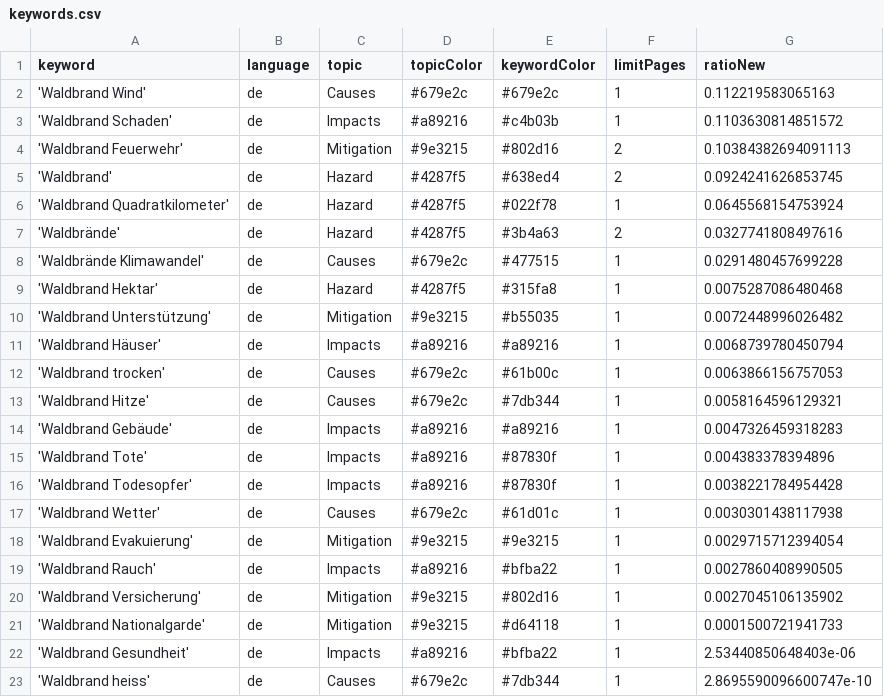
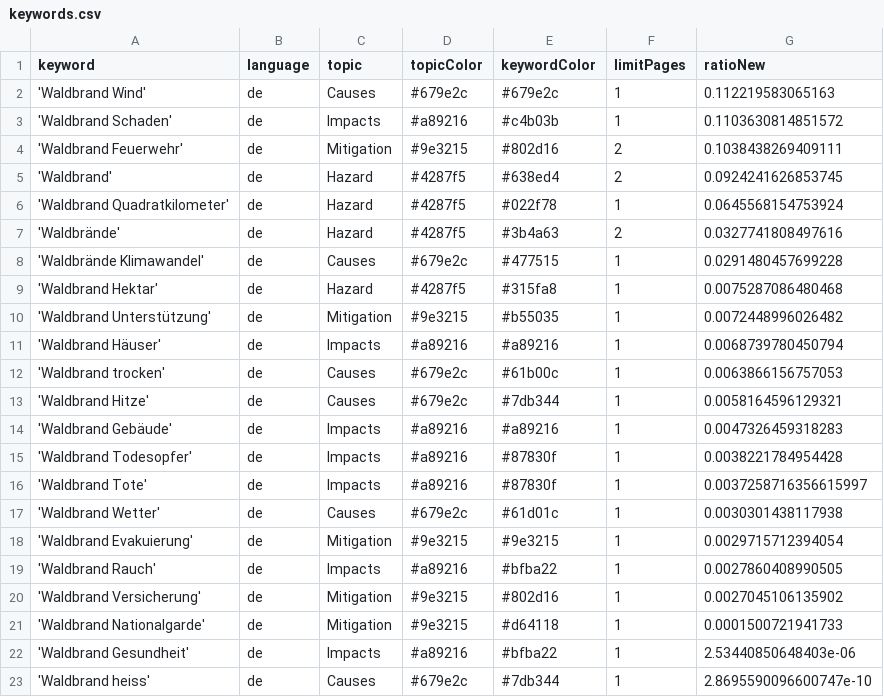
Before and after one commit to a-p312-news/winterIsComing, a CSV file: keywords.csv, drawn as a sheet.

Commit message:
Commit from GitHub Actions (harvest:0.0)

```diff
--- a/keywords.csv
+++ b/keywords.csv
@@ -3,3 +3,3 @@ keyword,language,topic,topicColor,keywordColor,limitPages,ratioNew
 'Waldbrand Schaden',de,Impacts,#a89216,#c4b03b,1,0.1103630814851572
-'Waldbrand Feuerwehr',de,Mitigation,#9e3215,#802d16,2,0.10384382694091113
+'Waldbrand Feuerwehr',de,Mitigation,#9e3215,#802d16,2,0.1038438269409111
 'Waldbrand',de,Hazard,#4287f5,#638ed4,2,0.0924241626853745
@@ -14,4 +14,4 @@ keyword,language,topic,topicColor,keywordColor,limitPages,ratioNew
 'Waldbrand Gebäude',de,Impacts,#a89216,#a89216,1,0.0047326459318283
-'Waldbrand Tote',de,Impacts,#a89216,#87830f,1,0.004383378394896
 'Waldbrand Todesopfer',de,Impacts,#a89216,#87830f,1,0.0038221784954428
+'Waldbrand Tote',de,Impacts,#a89216,#87830f,1,0.0037258716356615997
 'Waldbrand Wetter',de,Causes,#679e2c,#61d01c,1,0.0030301438117938
```
